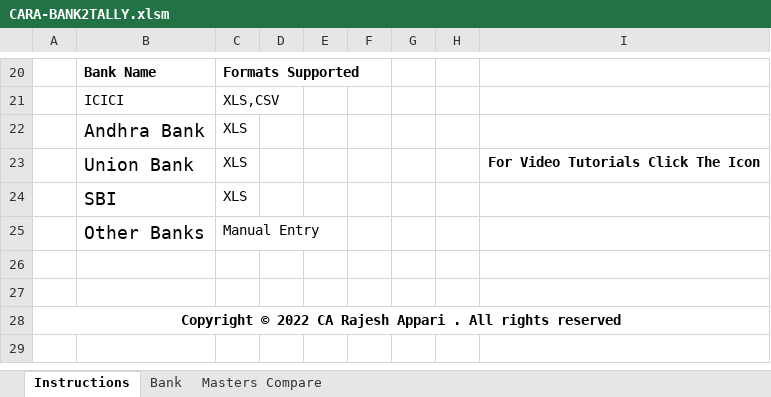
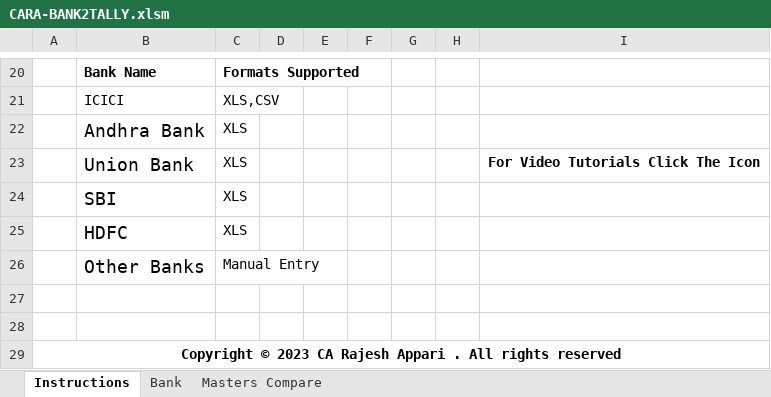
Before and after one commit to rajeshca911/CARA, an Excel workbook: CARA-BANK2TALLY.xlsm, sheet Instructions, drawn as a sheet; only a part is shown, gaps mark what is left out; values as stored, in another font and other column widths than the file's, no borders; charts and pictures and table styles not drawn; addresses are those after the commit; the diff names each change by its address in the sheet, - before the commit and + after, or states it on an @@ line.

```diff
--- a/CARA-BANK2TALLY.xlsm (sheet Instructions)
+++ b/CARA-BANK2TALLY.xlsm (sheet Instructions)
+row 25:  | HDFC | XLS
-A29: Copyright © 2022 CA Rajesh…
+A29: Copyright © 2023 CA Rajesh…
```
Also changed, not shown: sheet Masters Compare, sheet Bank, charts or pictures, 1 other file.
